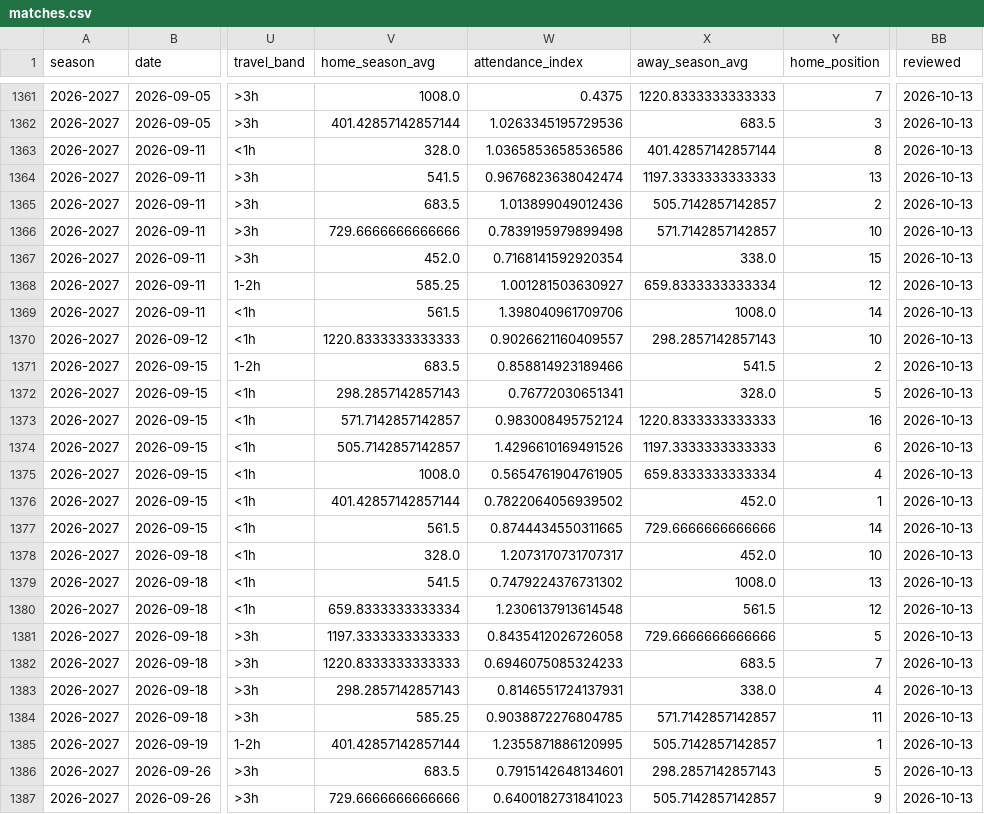
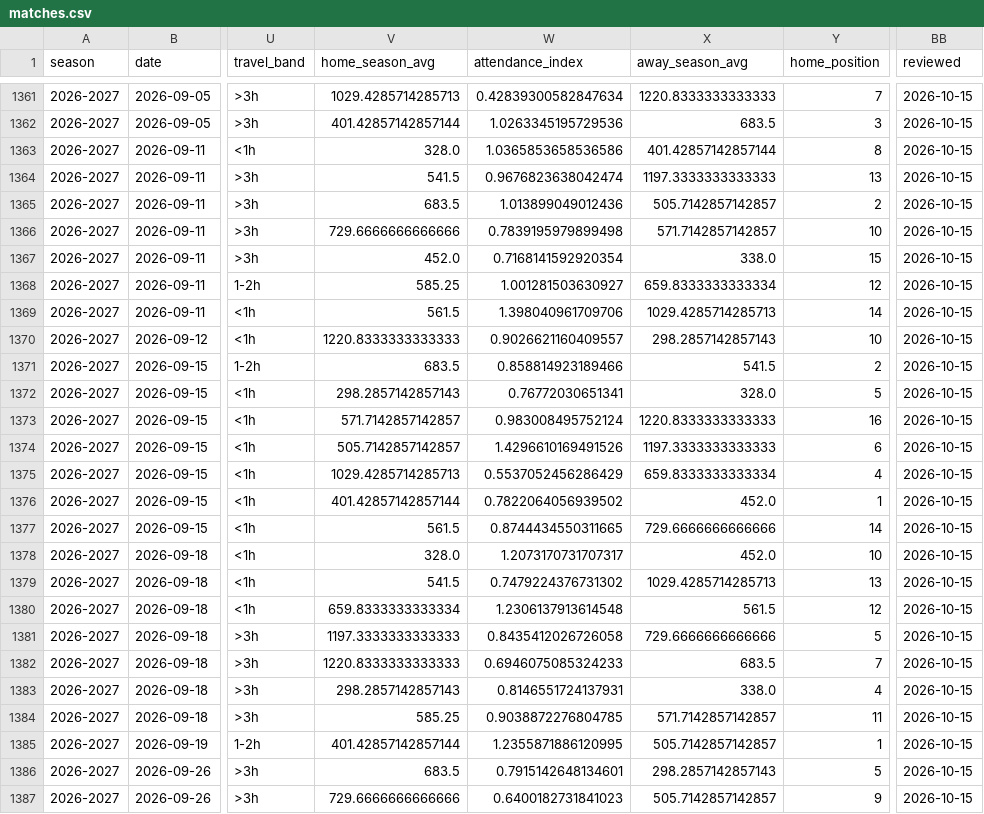
Before and after one commit to Intelleqtai/everything-welsh-football, a CSV file: downloads/matches.csv, drawn as a sheet; only a part is shown, gaps mark what is left out; the diff covers the shown part only; the diff names each change by its address in the sheet, - before the commit and + after, or states it on an @@ line.

```diff
--- a/downloads/matches.csv
+++ b/downloads/matches.csv
-V1361 (home_season_avg): 1008.0
+V1361 (home_season_avg): 1029.4285714285713
-W1361 (attendance_index): 0.4375
+W1361 (attendance_index): 0.42839300582847634
-BB1361:BB1387 (reviewed): 2026-10-13
+BB1361:BB1387 (reviewed): 2026-10-15
-X1369 (away_season_avg): 1008.0
+X1369 (away_season_avg): 1029.4285714285713
-V1375 (home_season_avg): 1008.0
+V1375 (home_season_avg): 1029.4285714285713
-W1375 (attendance_index): 0.5654761904761905
+W1375 (attendance_index): 0.5537052456286429
-X1379 (away_season_avg): 1008.0
+X1379 (away_season_avg): 1029.4285714285713
```
Also changed, not shown: 94 edited cells elsewhere in this file, 2026-27/matches.csv, 13 other files.
